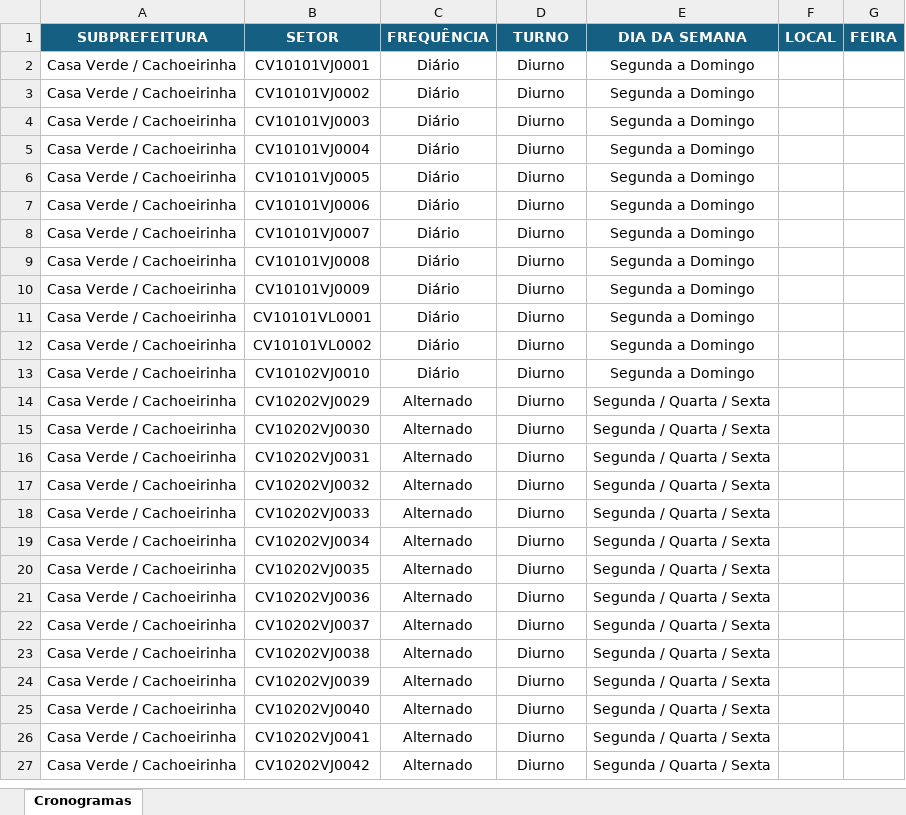
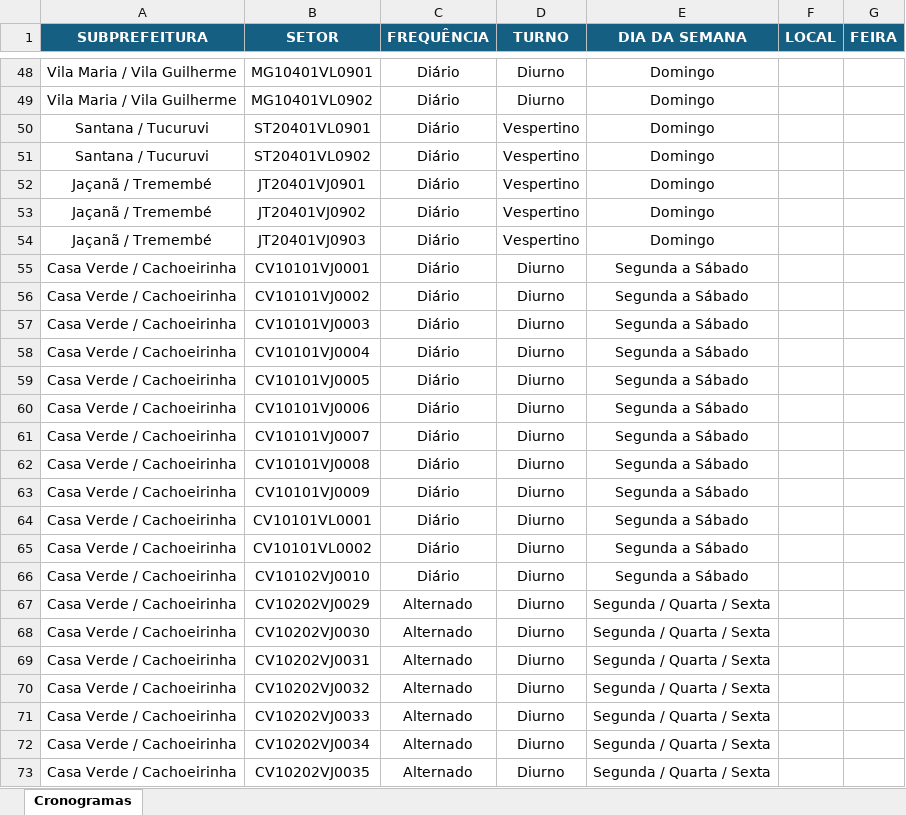
Before and after one commit to MarcosSantos-1/limpebras-flip_control, an Excel workbook: docs/Cronogramas de Serviços Fixos.xlsx, sheet Cronogramas, drawn as a sheet; only a part is shown, gaps mark what is left out; the shorter side is filled out with more unchanged rows; values as stored, in another font and other column widths than the file's, no borders; conditional formats not drawn; addresses are those after the commit; the diff covers the shown part only; the diff names each change by its address in the sheet, - before the commit and + after, or states it on an @@ line.

```diff
--- a/docs/Cronogramas de Serviços Fixos.xlsx (sheet Cronogramas)
+++ b/docs/Cronogramas de Serviços Fixos.xlsx (sheet Cronogramas)
+row 48: Vila Maria / Vila Guilherme | MG10401VL0901 | Diário | Diurno | Domingo
+row 49: Vila Maria / Vila Guilherme | MG10401VL0902 | Diário | Diurno | Domingo
+row 50: Santana / Tucuruvi | ST20401VL0901 | Diário | Vespertino | Domingo
+row 51: Santana / Tucuruvi | ST20401VL0902 | Diário | Vespertino | Domingo
+row 52: Jaçanã / Tremembé | JT20401VJ0901 | Diário | Vespertino | Domingo
+row 53: Jaçanã / Tremembé | JT20401VJ0902 | Diário | Vespertino | Domingo
+row 54: Jaçanã / Tremembé | JT20401VJ0903 | Diário | Vespertino | Domingo
-E55:E66 (DIA DA SEMANA): Segunda a Domingo
+E55:E66 (DIA DA SEMANA): Segunda a Sábado
```
Also changed, not shown: 153 added rows and 265 edited cells elsewhere in this sheet, 5 other files.
